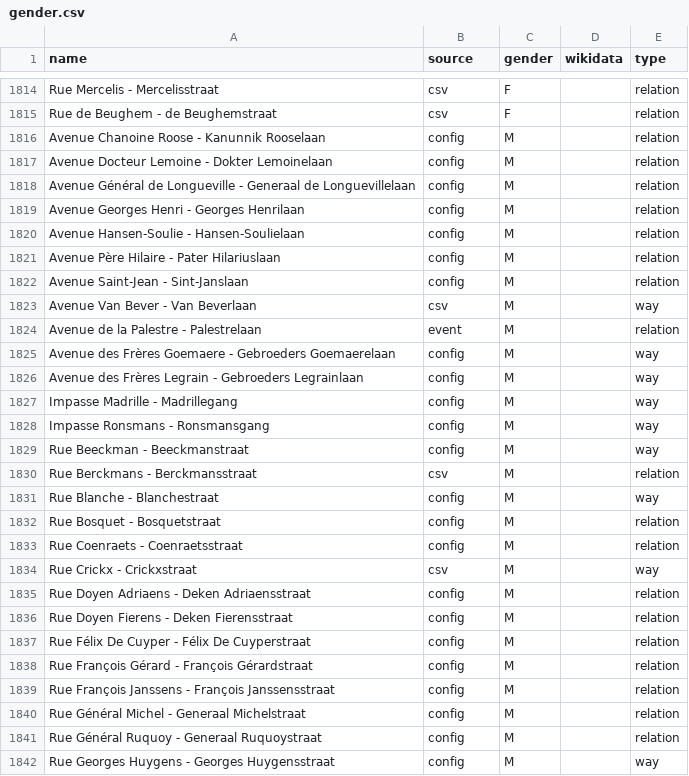
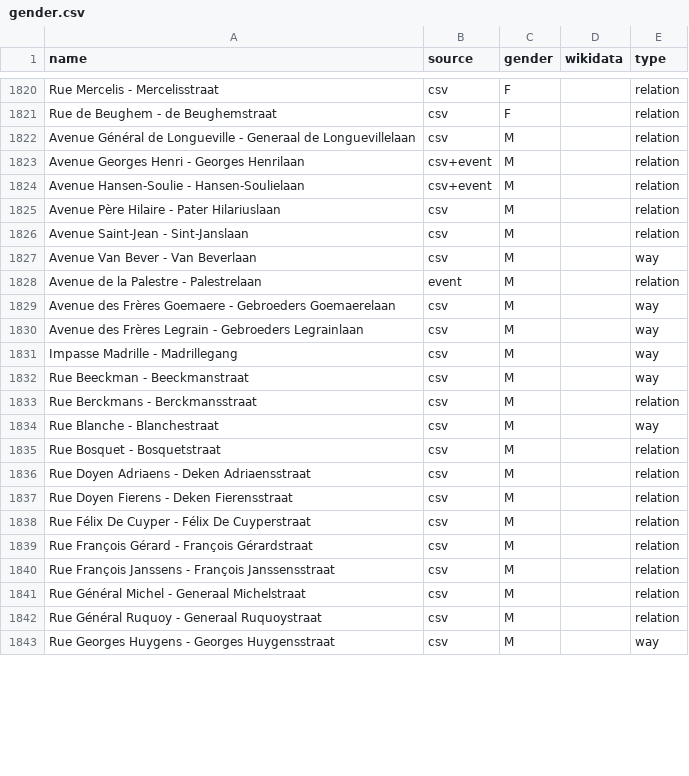
Before and after one commit to EqualStreetNames/equalstreetnames-brussels, a CSV file: data/gender.csv, drawn as a sheet; only a part is shown, gaps mark what is left out; the diff covers the shown part only.

```diff
--- a/data/gender.csv
+++ b/data/gender.csv
@@ -1815,28 +1821,23 @@ name,source,gender,wikidata,type
 "Rue de Beughem - de Beughemstraat",csv,F,,relation
-"Avenue Chanoine Roose - Kanunnik Rooselaan",config,M,,relation
-"Avenue Docteur Lemoine - Dokter Lemoinelaan",config,M,,relation
-"Avenue Général de Longueville - Generaal de Longuevillelaan",config,M,,relation
-"Avenue Georges Henri - Georges Henrilaan",config,M,,relation
-"Avenue Hansen-Soulie - Hansen-Soulielaan",config,M,,relation
-"Avenue Père Hilaire - Pater Hilariuslaan",config,M,,relation
-"Avenue Saint-Jean - Sint-Janslaan",config,M,,relation
+"Avenue Général de Longueville - Generaal de Longuevillelaan",csv,M,,relation
+"Avenue Georges Henri - Georges Henrilaan",csv+event,M,,relation
+"Avenue Hansen-Soulie - Hansen-Soulielaan",csv+event,M,,relation
+"Avenue Père Hilaire - Pater Hilariuslaan",csv,M,,relation
+"Avenue Saint-Jean - Sint-Janslaan",csv,M,,relation
 "Avenue Van Bever - Van Beverlaan",csv,M,,way
 "Avenue de la Palestre - Palestrelaan",event,M,,relation
-"Avenue des Frères Goemaere - Gebroeders Goemaerelaan",config,M,,way
-"Avenue des Frères Legrain - Gebroeders Legrainlaan",config,M,,way
-"Impasse Madrille - Madrillegang",config,M,,way
-"Impasse Ronsmans - Ronsmansgang",config,M,,way
-"Rue Beeckman - Beeckmanstraat",config,M,,way
+"Avenue des Frères Goemaere - Gebroeders Goemaerelaan",csv,M,,way
+"Avenue des Frères Legrain - Gebroeders Legrainlaan",csv,M,,way
+"Impasse Madrille - Madrillegang",csv,M,,way
+"Rue Beeckman - Beeckmanstraat",csv,M,,way
 "Rue Berckmans - Berckmansstraat",csv,M,,relation
-"Rue Blanche - Blanchestraat",config,M,,way
-"Rue Bosquet - Bosquetstraat",config,M,,relation
-"Rue Coenraets - Coenraetsstraat",config,M,,relation
-"Rue Crickx - Crickxstraat",csv,M,,way
-"Rue Doyen Adriaens - Deken Adriaensstraat",config,M,,relation
-"Rue Doyen Fierens - Deken Fierensstraat",config,M,,relation
-"Rue Félix De Cuyper - Félix De Cuyperstraat",config,M,,relation
-"Rue François Gérard - François Gérardstraat",config,M,,relation
-"Rue François Janssens - François Janssensstraat",config,M,,relation
-"Rue Général Michel - Generaal Michelstraat",config,M,,relation
-"Rue Général Ruquoy - Generaal Ruquoystraat",config,M,,relation
-"Rue Georges Huygens - Georges Huygensstraat",config,M,,way
+"Rue Blanche - Blanchestraat",csv,M,,way
+"Rue Bosquet - Bosquetstraat",csv,M,,relation
+"Rue Doyen Adriaens - Deken Adriaensstraat",csv,M,,relation
+"Rue Doyen Fierens - Deken Fierensstraat",csv,M,,relation
+"Rue Félix De Cuyper - Félix De Cuyperstraat",csv,M,,relation
+"Rue François Gérard - François Gérardstraat",csv,M,,relation
+"Rue François Janssens - François Janssensstraat",csv,M,,relation
+"Rue Général Michel - Generaal Michelstraat",csv,M,,relation
+"Rue Général Ruquoy - Generaal Ruquoystraat",csv,M,,relation
+"Rue Georges Huygens - Georges Huygensstraat",csv,M,,way
```
Also changed, not shown: 7 added rows, 1 removed row and 7 edited cells elsewhere in this file, data/other.csv, 3 other files.
